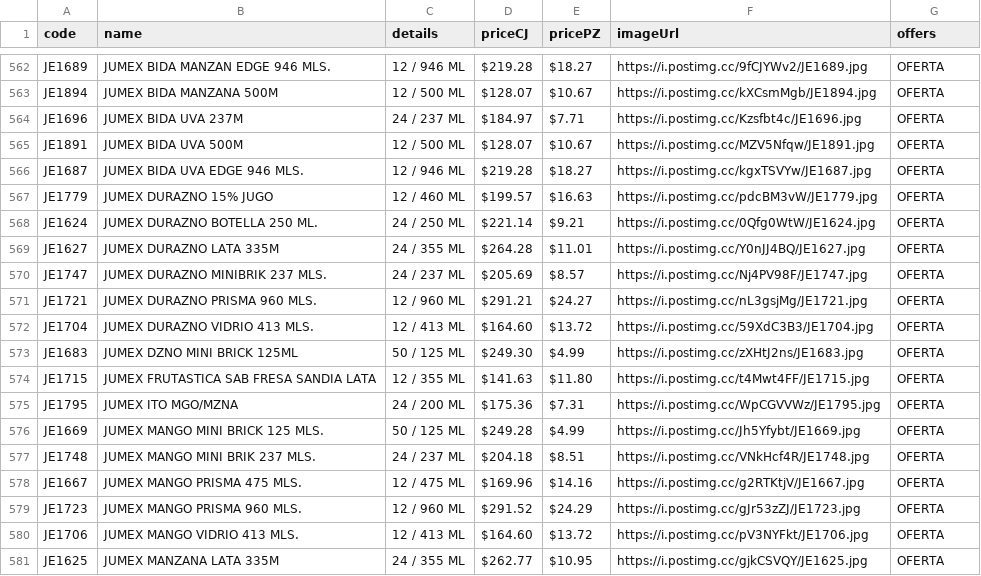
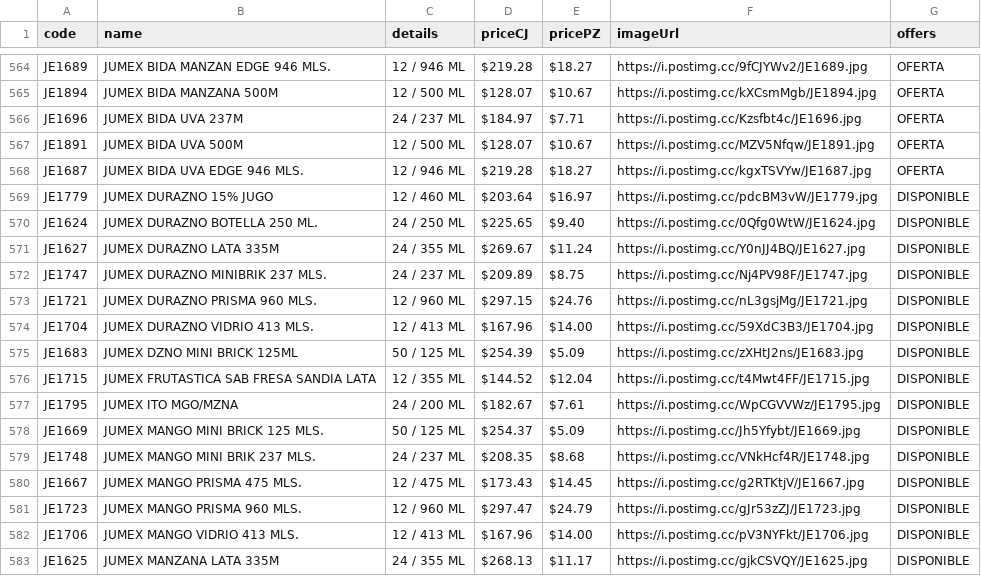
Before and after one commit to Mac-U/supermac-DB, a CSV file: productos.csv, drawn as a sheet; only a part is shown, gaps mark what is left out; the diff covers the shown part only.

Commit message:
actualizacion 2 al 18 de septiembre

```diff
--- a/productos.csv
+++ b/productos.csv
@@ -567,15 +569,15 @@ JE1687,JUMEX BIDA UVA EDGE 946 MLS.,12 / 946 ML,$219.28,$18.27,https://i.postimg
-JE1779,JUMEX DURAZNO 15% JUGO,12 / 460 ML,$199.57,$16.63,https://i.postimg.cc/pdcBM3vW/JE1779.jpg,OFERTA
-JE1624,JUMEX DURAZNO BOTELLA 250 ML.,24 / 250 ML,$221.14,$9.21,https://i.postimg.cc/0Qfg0WtW/JE1624.jpg,OFERTA
-JE1627,JUMEX DURAZNO LATA 335M,24 / 355 ML,$264.28,$11.01,https://i.postimg.cc/Y0nJJ4BQ/JE1627.jpg,OFERTA
-JE1747,JUMEX DURAZNO MINIBRIK 237 MLS.,24 / 237 ML,$205.69,$8.57,https://i.postimg.cc/Nj4PV98F/JE1747.jpg,OFERTA
-JE1721,JUMEX DURAZNO PRISMA 960 MLS.,12 / 960 ML,$291.21,$24.27,https://i.postimg.cc/nL3gsjMg/JE1721.jpg,OFERTA
-JE1704,JUMEX DURAZNO VIDRIO 413 MLS.,12 / 413 ML,$164.60,$13.72,https://i.postimg.cc/59XdC3B3/JE1704.jpg,OFERTA
-JE1683,JUMEX DZNO MINI BRICK 125ML,50 / 125 ML,$249.30,$4.99,https://i.postimg.cc/zXHtJ2ns/JE1683.jpg,OFERTA
-JE1715,JUMEX FRUTASTICA SAB FRESA SANDIA LATA,12 / 355 ML,$141.63,$11.80,https://i.postimg.cc/t4Mwt4FF/JE1715.jpg,OFERTA
-JE1795,JUMEX ITO MGO/MZNA,24 / 200 ML,$175.36,$7.31,https://i.postimg.cc/WpCGVVWz/JE1795.jpg,OFERTA
-JE1669,JUMEX MANGO MINI BRICK 125 MLS.,50 / 125 ML,$249.28,$4.99,https://i.postimg.cc/Jh5Yfybt/JE1669.jpg,OFERTA
-JE1748,JUMEX MANGO MINI BRIK 237 MLS.,24 / 237 ML,$204.18,$8.51,https://i.postimg.cc/VNkHcf4R/JE1748.jpg,OFERTA
-JE1667,JUMEX MANGO PRISMA 475 MLS.,12 / 475 ML,$169.96,$14.16,https://i.postimg.cc/g2RTKtjV/JE1667.jpg,OFERTA
-JE1723,JUMEX MANGO PRISMA 960 MLS.,12 / 960 ML,$291.52,$24.29,https://i.postimg.cc/gJr53zZJ/JE1723.jpg,OFERTA
-JE1706,JUMEX MANGO VIDRIO 413 MLS.,12 / 413 ML,$164.60,$13.72,https://i.postimg.cc/pV3NYFkt/JE1706.jpg,OFERTA
-JE1625,JUMEX MANZANA LATA 335M,24 / 355 ML,$262.77,$10.95,https://i.postimg.cc/gjkCSVQY/JE1625.jpg,OFERTA
+JE1779,JUMEX DURAZNO 15% JUGO,12 / 460 ML,$203.64,$16.97,https://i.postimg.cc/pdcBM3vW/JE1779.jpg,DISPONIBLE,,
+JE1624,JUMEX DURAZNO BOTELLA 250 ML.,24 / 250 ML,$225.65,$9.40,https://i.postimg.cc/0Qfg0WtW/JE1624.jpg,DISPONIBLE,,
+JE1627,JUMEX DURAZNO LATA 335M,24 / 355 ML,$269.67,$11.24,https://i.postimg.cc/Y0nJJ4BQ/JE1627.jpg,DISPONIBLE,,
+JE1747,JUMEX DURAZNO MINIBRIK 237 MLS.,24 / 237 ML,$209.89,$8.75,https://i.postimg.cc/Nj4PV98F/JE1747.jpg,DISPONIBLE,,
+JE1721,JUMEX DURAZNO PRISMA 960 MLS.,12 / 960 ML,$297.15,$24.76,https://i.postimg.cc/nL3gsjMg/JE1721.jpg,DISPONIBLE,,
+JE1704,JUMEX DURAZNO VIDRIO 413 MLS.,12 / 413 ML,$167.96,$14.00,https://i.postimg.cc/59XdC3B3/JE1704.jpg,DISPONIBLE,,
+JE1683,JUMEX DZNO MINI BRICK 125ML,50 / 125 ML,$254.39,$5.09,https://i.postimg.cc/zXHtJ2ns/JE1683.jpg,DISPONIBLE,,
+JE1715,JUMEX FRUTASTICA SAB FRESA SANDIA LATA,12 / 355 ML,$144.52,$12.04,https://i.postimg.cc/t4Mwt4FF/JE1715.jpg,DISPONIBLE,,
+JE1795,JUMEX ITO MGO/MZNA,24 / 200 ML,$182.67,$7.61,https://i.postimg.cc/WpCGVVWz/JE1795.jpg,DISPONIBLE,,
+JE1669,JUMEX MANGO MINI BRICK 125 MLS.,50 / 125 ML,$254.37,$5.09,https://i.postimg.cc/Jh5Yfybt/JE1669.jpg,DISPONIBLE,,
+JE1748,JUMEX MANGO MINI BRIK 237 MLS.,24 / 237 ML,$208.35,$8.68,https://i.postimg.cc/VNkHcf4R/JE1748.jpg,DISPONIBLE,,
+JE1667,JUMEX MANGO PRISMA 475 MLS.,12 / 475 ML,$173.43,$14.45,https://i.postimg.cc/g2RTKtjV/JE1667.jpg,DISPONIBLE,,
+JE1723,JUMEX MANGO PRISMA 960 MLS.,12 / 960 ML,$297.47,$24.79,https://i.postimg.cc/gJr53zZJ/JE1723.jpg,DISPONIBLE,,
+JE1706,JUMEX MANGO VIDRIO 413 MLS.,12 / 413 ML,$167.96,$14.00,https://i.postimg.cc/pV3NYFkt/JE1706.jpg,DISPONIBLE,,
+JE1625,JUMEX MANZANA LATA 335M,24 / 355 ML,$268.13,$11.17,https://i.postimg.cc/gjkCSVQY/JE1625.jpg,DISPONIBLE,,
```
Also changed, not shown: 5 added rows and 58 edited cells elsewhere in this file.
